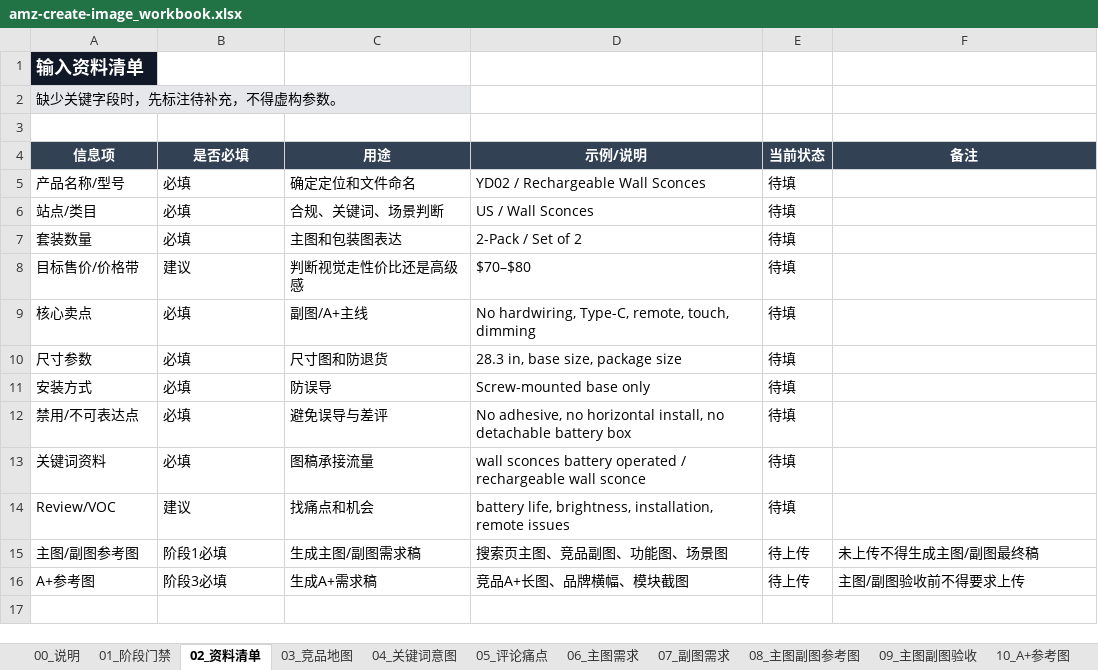
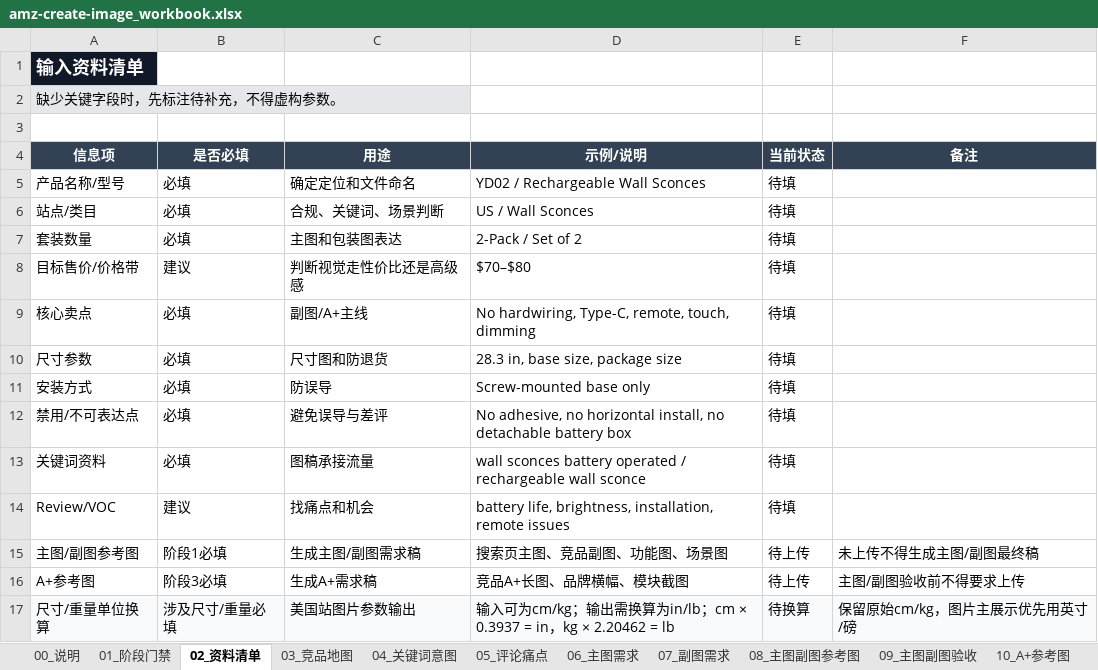
Before and after one commit to SHCSCA/shcsca-skills, an Excel workbook: skills/amz-create-image/templates/amz-create-image_workbook.xlsx, sheet 02_资料清单, drawn as a sheet; values as stored, in another font and other column widths than the file's, no borders; the diff names each change by its address in the sheet, - before the commit and + after, or states it on an @@ line.

```diff
--- a/skills/amz-create-image/templates/amz-create-image_workbook.xlsx (sheet 02_资料清单)
+++ b/skills/amz-create-image/templates/amz-create-image_workbook.xlsx (sheet 02_资料清单)
+row 17: 尺寸/重量单位换算 | 涉及尺寸/重量必填 | 美国站图片参数输出 | 输入可为cm/kg；输出需换算为in/lb；cm × 0.3937 = in，kg × 2.20462 = lb | 待换算 | 保留原始cm/kg，图片主展示优先用英寸/磅
```
Also changed, not shown: sheet 13_版式尺寸规则, sheet 14_合规检查, sheet 15_交付检查, sheet 11_A+需求, sheet 07_副图需求, 6 other files.
